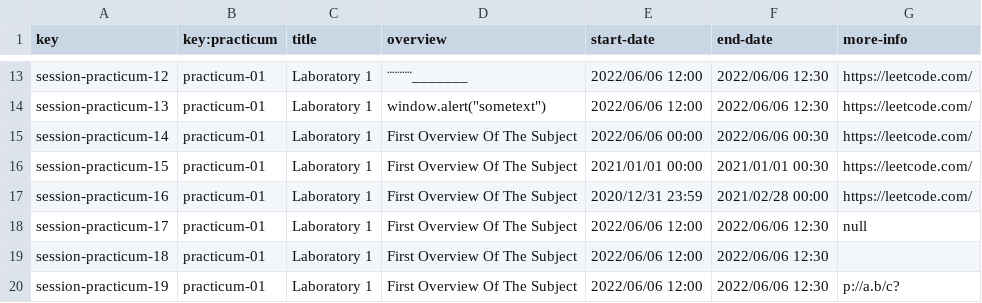
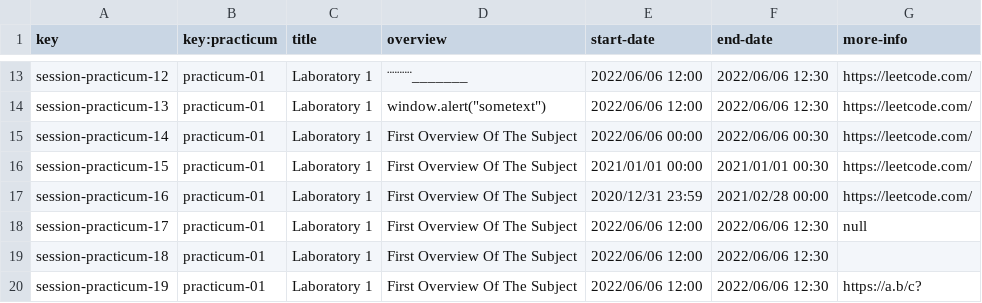
Before and after one commit to marizqlav/Acme-L3, a CSV file: Acme-L3-D02/src/main/webapp/WEB-INF/resources/sample-data/session-practicum.csv, drawn as a sheet; only a part is shown, gaps mark what is left out; the diff names each change by its address in the sheet, - before the commit and + after, or states it on an @@ line.

```diff
--- a/Acme-L3-D02/src/main/webapp/WEB-INF/resources/sample-data/session-practicum.csv
+++ b/Acme-L3-D02/src/main/webapp/WEB-INF/resources/sample-data/session-practicum.csv
-G20 (more-info): p://a.b/c?
+G20 (more-info): https://a.b/c?
```
Also changed, not shown: Acme-L3-D02/src/main/webapp/WEB-INF/resources/sample-data/company.csv, Acme-L3-D02/src/main/webapp/WEB-INF/resources/sample-data/practicum.csv.
